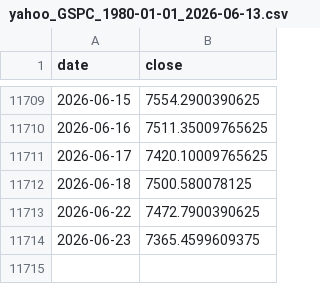
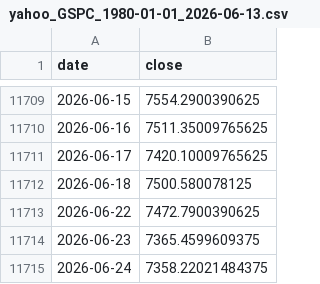
Before and after one commit to Shawn-zhao/US_Fund_Tools, a CSV file: backtest_outputs/cache/yahoo_GSPC_1980-01-01_2026-06-13.csv, drawn as a sheet; only a part is shown, gaps mark what is left out; the diff names each change by its address in the sheet, - before the commit and + after, or states it on an @@ line.

```diff
--- a/backtest_outputs/cache/yahoo_GSPC_1980-01-01_2026-06-13.csv
+++ b/backtest_outputs/cache/yahoo_GSPC_1980-01-01_2026-06-13.csv
+row 11715: 2026-06-24 | 7358.22021484375
```
Also changed, not shown: backtest_outputs/cache/yahoo_NDX_1980-01-01_2026-06-13.csv, backtest_outputs/cache/yahoo_VIX3M_1980-01-01_2026-06-13.csv, 3 other files.
